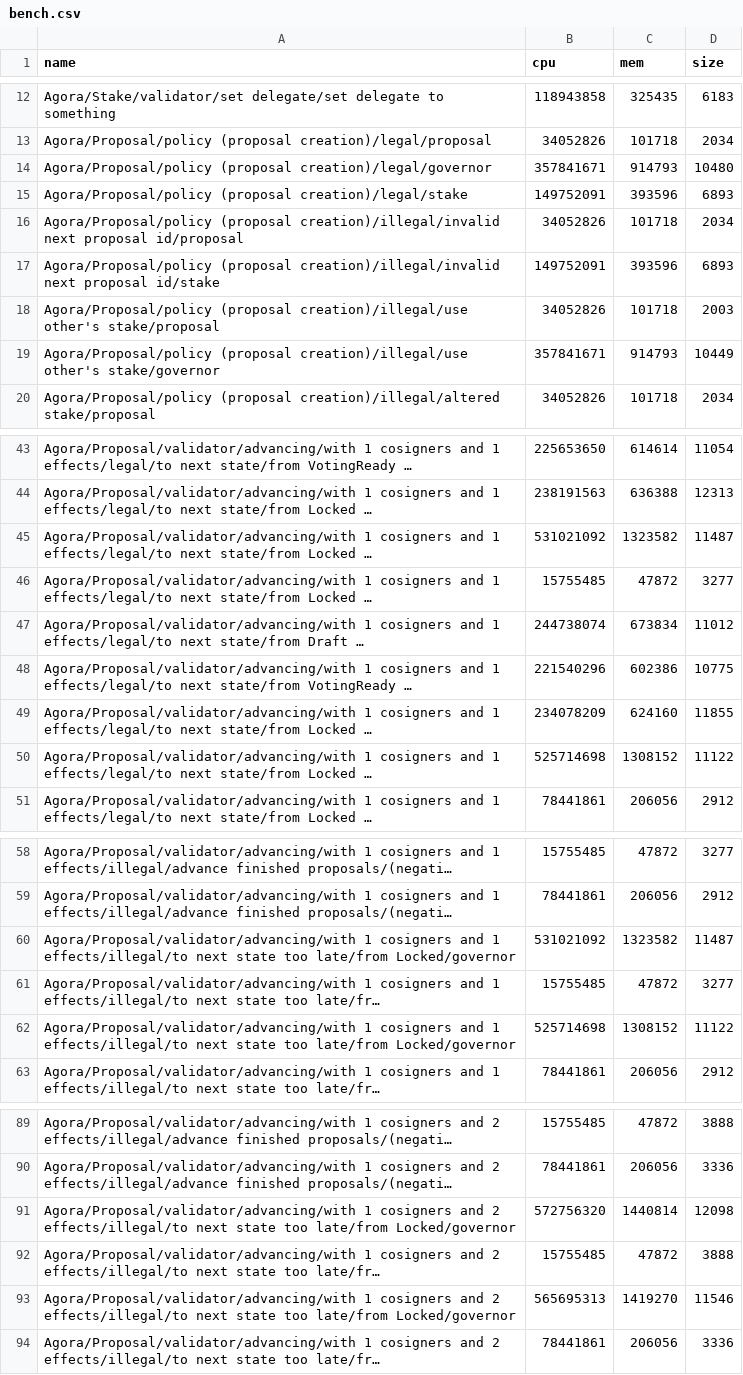
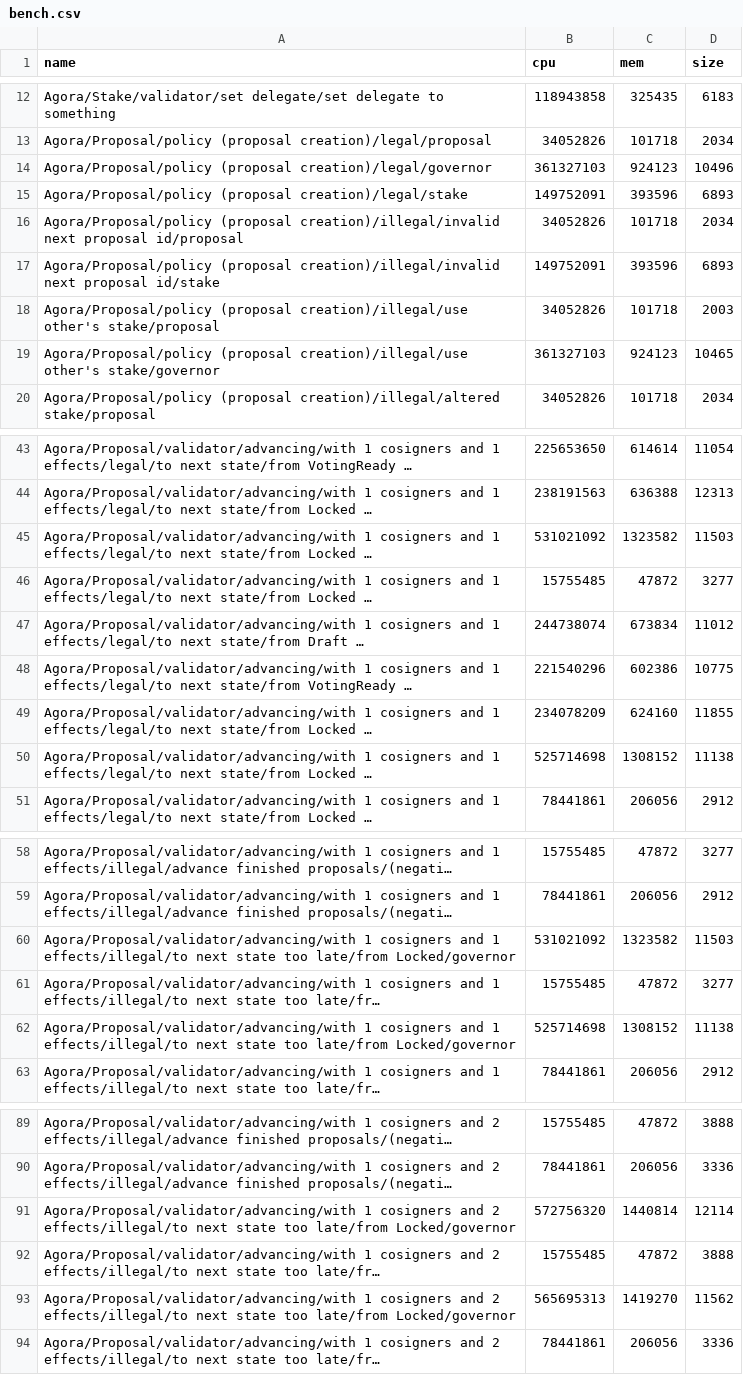
Before and after one commit to Liqwid-Labs/agora, a CSV file: bench.csv, drawn as a sheet; only a part is shown, gaps mark what is left out; long unchanged cells end in …; removed rows and columns are numbered as before the commit, all else as after; the diff covers the shown part only; the diff names each change by its address in the sheet, - before the commit and + after, or states it on an @@ line.

Commit message:
check only PST is minted while creating proposals

```diff
--- a/bench.csv
+++ b/bench.csv
-row 14: Agora/Proposal/policy (proposal creation)/legal/governor | 357841671 | 914793 | 10480
+row 14: Agora/Proposal/policy (proposal creation)/legal/governor | 361327103 | 924123 | 10496
-row 19: Agora/Proposal/policy (proposal creation)/illegal/use other's stake/governor | 357841671 | 914793 | 10449
+row 19: Agora/Proposal/policy (proposal creation)/illegal/use other's stake/governor | 361327103 | 924123 | 10465
-D45 (size): 11487
+D45 (size): 11503
-D50 (size): 11122
+D50 (size): 11138
-D60 (size): 11487
+D60 (size): 11503
-D62 (size): 11122
+D62 (size): 11138
-D91 (size): 12098
+D91 (size): 12114
-D93 (size): 11546
+D93 (size): 11562
```
Also changed, not shown: 32 edited cells elsewhere in this file, 1 other file.
